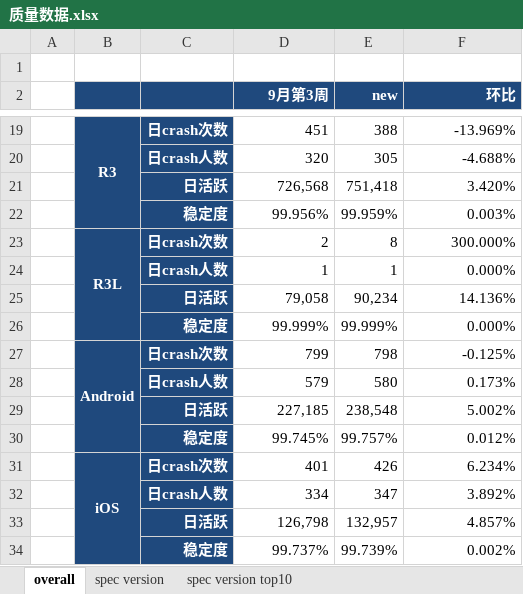
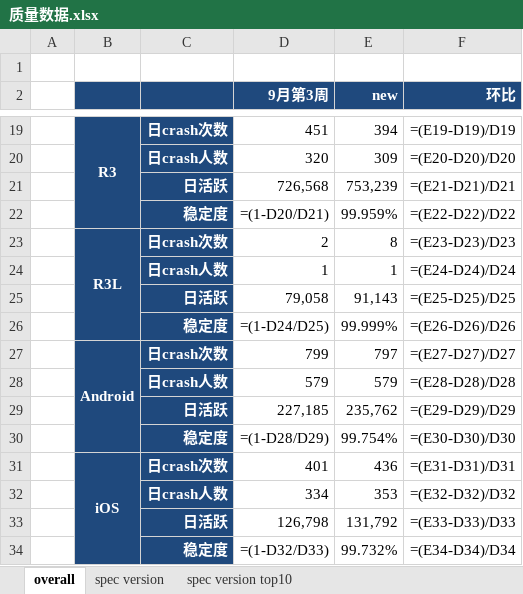
Before and after one commit to jacardl/nutty, an Excel workbook: 质量数据.xlsx, sheet overall, drawn as a sheet; only a part is shown, gaps mark what is left out; values as stored, in another font and other column widths than the file's, no borders; formulas without a stored value are shown as written; removed rows and columns are numbered as before the commit, all else as after; the diff covers the shown part only; the diff names each change by its address in the sheet, - before the commit and + after, or states it on an @@ line.

```diff
--- a/质量数据.xlsx (sheet overall)
+++ b/质量数据.xlsx (sheet overall)
-E19 (new): 388
+E19 (new): 394
-F19 (环比): -13.969%
+F19 (环比): =(E19-D19)/D19
-E20 (new): 305
+E20 (new): 309
-F20 (环比): -4.688%
+F20 (环比): =(E20-D20)/D20
-E21 (new): 751,418
+E21 (new): 753,239
-F21 (环比): 3.420%
+F21 (环比): =(E21-D21)/D21
-D22 (9月第3周): 99.956%
+D22 (9月第3周): =(1-D20/D21)
-F22 (环比): 0.003%
+F22 (环比): =(E22-D22)/D22
-F23 (环比): 300.000%
+F23 (环比): =(E23-D23)/D23
-F24 (环比): 0.000%
+F24 (环比): =(E24-D24)/D24
-E25 (new): 90,234
+E25 (new): 91,143
-F25 (环比): 14.136%
+F25 (环比): =(E25-D25)/D25
-D26 (9月第3周): 99.999%
+D26 (9月第3周): =(1-D24/D25)
-F26 (环比): 0.000%
+F26 (环比): =(E26-D26)/D26
-E27 (new): 798
+E27 (new): 797
-F27 (环比): -0.125%
+F27 (环比): =(E27-D27)/D27
-E28 (new): 580
+E28 (new): 579
-F28 (环比): 0.173%
+F28 (环比): =(E28-D28)/D28
-E29 (new): 238,548
+E29 (new): 235,762
-F29 (环比): 5.002%
+F29 (环比): =(E29-D29)/D29
-row 30:  |  | 稳定度 | 99.745% | 99.757% | 0.012%
+row 30:  |  | 稳定度 | =(1-D28/D29) | 99.754% | =(E30-D30)/D30
-E31 (new): 426
+E31 (new): 436
-F31 (环比): 6.234%
+F31 (环比): =(E31-D31)/D31
-E32 (new): 347
+E32 (new): 353
-F32 (环比): 3.892%
+F32 (环比): =(E32-D32)/D32
-E33 (new): 132,957
+E33 (new): 131,792
-F33 (环比): 4.857%
+F33 (环比): =(E33-D33)/D33
-row 34:  |  | 稳定度 | 99.737% | 99.739% | 0.002%
+row 34:  |  | 稳定度 | =(1-D32/D33) | 99.732% | =(E34-D34)/D34
```
Also changed, not shown: 4 added rows, 4 removed rows and 24 edited cells elsewhere in this sheet, sheet spec version, 2 other files.
